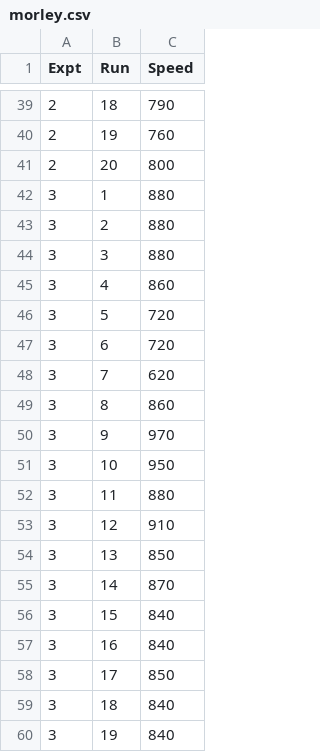
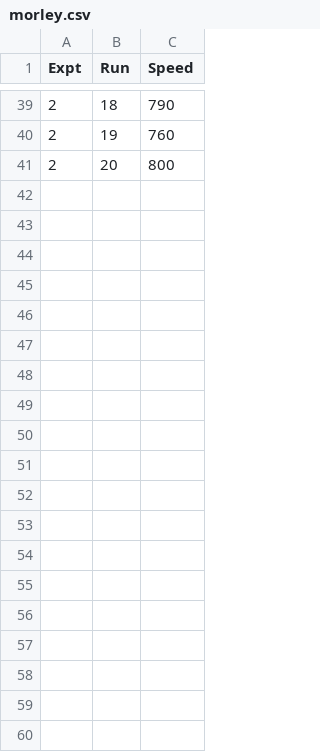
Before and after one commit to chenshiqi/IoTWebApp, a CSV file: morley.csv, drawn as a sheet; only a part is shown, gaps mark what is left out; the diff covers the shown part only.

```diff
--- a/morley.csv
+++ b/morley.csv
@@ -41,20 +41 @@ Expt,Run,Speed
 2,20,800
-3,1,880
-3,2,880
-3,3,880
-3,4,860
-3,5,720
-3,6,720
-3,7,620
-3,8,860
-3,9,970
-3,10,950
-3,11,880
-3,12,910
-3,13,850
-3,14,870
-3,15,840
-3,16,840
-3,17,850
-3,18,840
-3,19,840
```
Also changed, not shown: 41 removed rows elsewhere in this file, 2 other files.
